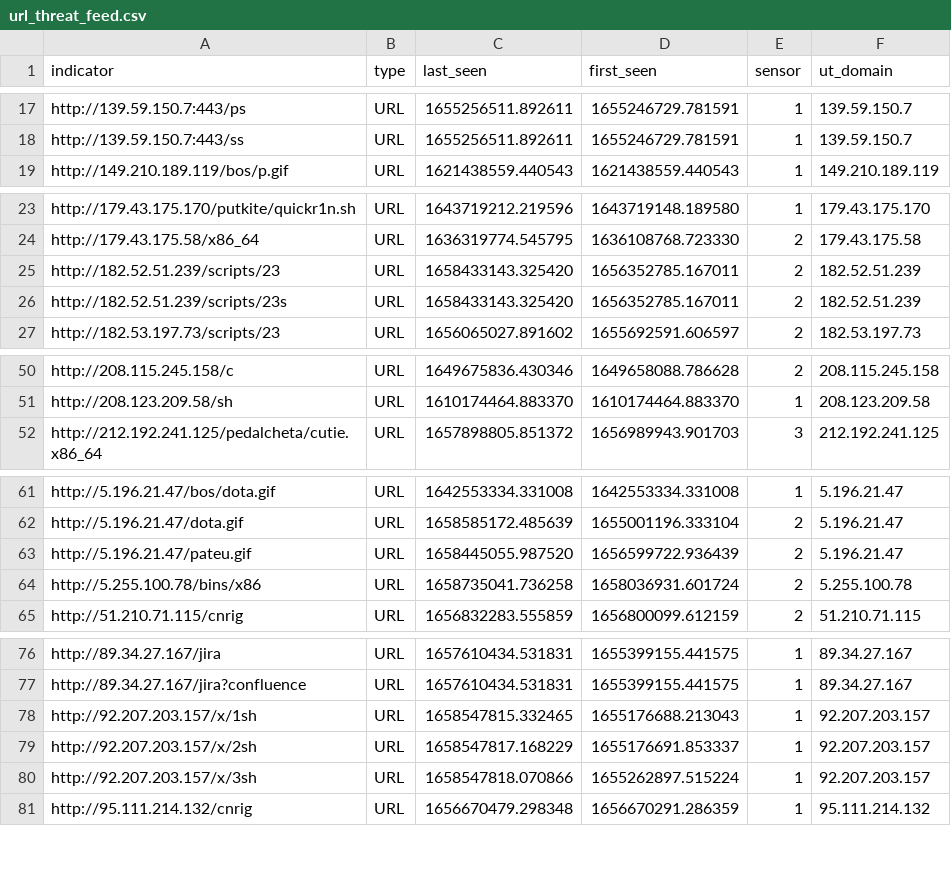
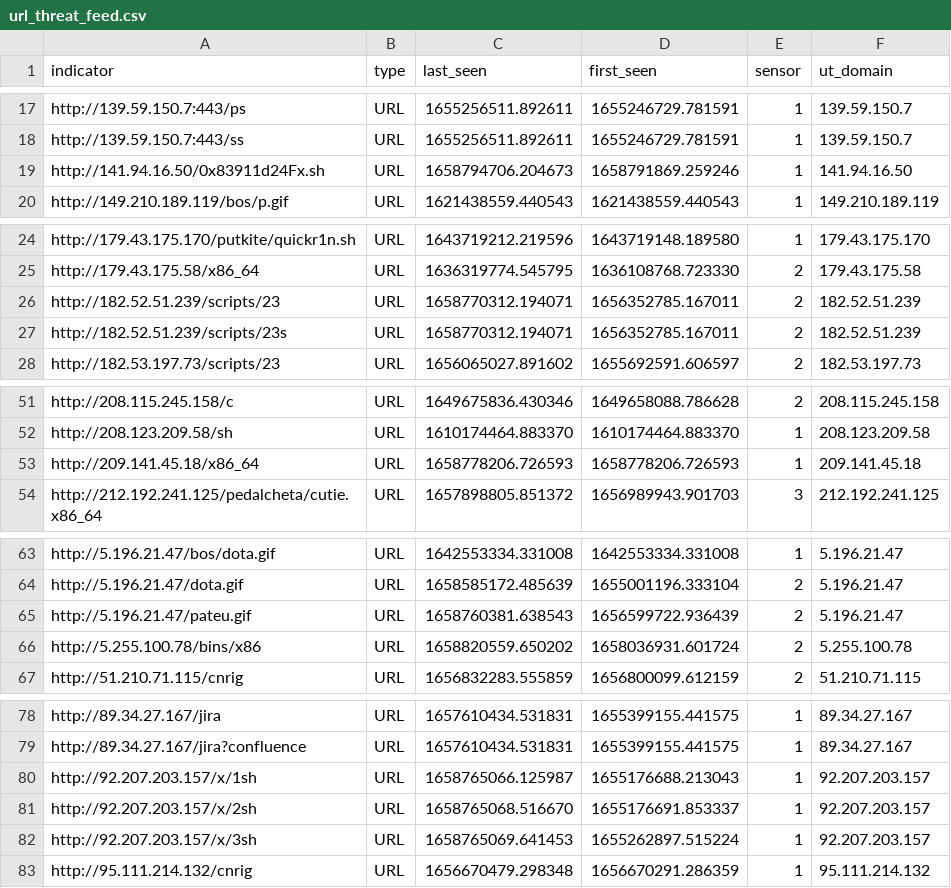
Before and after one commit to tankmek/threatfeed, a CSV file: url_threat_feed.csv, drawn as a sheet; only a part is shown, gaps mark what is left out.

Commit message:
automated URL feed update

```diff
--- a/url_threat_feed.csv
+++ b/url_threat_feed.csv
@@ -18,2 +18,3 @@ indicator,type,"last_seen","first_seen",sensor,"ut_domain"
 "http://139.59.150.7:443/ss",URL,"1655256511.892611","1655246729.781591",1,"139.59.150.7"
+"http://141.94.16.50/0x83911d24Fx.sh",URL,"1658794706.204673","1658791869.259246",1,"141.94.16.50"
 "http://149.210.189.119/bos/p.gif",URL,"1621438559.440543","1621438559.440543",1,"149.210.189.119"
@@ -24,4 +25,4 @@ indicator,type,"last_seen","first_seen",sensor,"ut_domain"
 "http://179.43.175.58/x86_64",URL,"1636319774.545795","1636108768.723330",2,"179.43.175.58"
-"http://182.52.51.239/scripts/23",URL,"1658433143.325420","1656352785.167011",2,"182.52.51.239"
-"http://182.52.51.239/scripts/23s",URL,"1658433143.325420","1656352785.167011",2,"182.52.51.239"
+"http://182.52.51.239/scripts/23",URL,"1658770312.194071","1656352785.167011",2,"182.52.51.239"
+"http://182.52.51.239/scripts/23s",URL,"1658770312.194071","1656352785.167011",2,"182.52.51.239"
 "http://182.53.197.73/scripts/23",URL,"1656065027.891602","1655692591.606597",2,"182.53.197.73"
@@ -51,2 +52,3 @@ indicator,type,"last_seen","first_seen",sensor,"ut_domain"
 "http://208.123.209.58/sh",URL,"1610174464.883370","1610174464.883370",1,"208.123.209.58"
+"http://209.141.45.18/x86_64",URL,"1658778206.726593","1658778206.726593",1,"209.141.45.18"
 "http://212.192.241.125/pedalcheta/cutie.x86_64",URL,"1657898805.851372","1656989943.901703",3,"212.192.241.125"
@@ -62,4 +64,4 @@ indicator,type,"last_seen","first_seen",sensor,"ut_domain"
 "http://5.196.21.47/dota.gif",URL,"1658585172.485639","1655001196.333104",2,"5.196.21.47"
-"http://5.196.21.47/pateu.gif",URL,"1658445055.987520","1656599722.936439",2,"5.196.21.47"
-"http://5.255.100.78/bins/x86",URL,"1658735041.736258","1658036931.601724",2,"5.255.100.78"
+"http://5.196.21.47/pateu.gif",URL,"1658760381.638543","1656599722.936439",2,"5.196.21.47"
+"http://5.255.100.78/bins/x86",URL,"1658820559.650202","1658036931.601724",2,"5.255.100.78"
 "http://51.210.71.115/cnrig",URL,"1656832283.555859","1656800099.612159",2,"51.210.71.115"
@@ -77,5 +79,5 @@ indicator,type,"last_seen","first_seen",sensor,"ut_domain"
 "http://89.34.27.167/jira?confluence",URL,"1657610434.531831","1655399155.441575",1,"89.34.27.167"
-"http://92.207.203.157/x/1sh",URL,"1658547815.332465","1655176688.213043",1,"92.207.203.157"
-"http://92.207.203.157/x/2sh",URL,"1658547817.168229","1655176691.853337",1,"92.207.203.157"
-"http://92.207.203.157/x/3sh",URL,"1658547818.070866","1655262897.515224",1,"92.207.203.157"
+"http://92.207.203.157/x/1sh",URL,"1658765066.125987","1655176688.213043",1,"92.207.203.157"
+"http://92.207.203.157/x/2sh",URL,"1658765068.516670","1655176691.853337",1,"92.207.203.157"
+"http://92.207.203.157/x/3sh",URL,"1658765069.641453","1655262897.515224",1,"92.207.203.157"
 "http://95.111.214.132/cnrig",URL,"1656670479.298348","1656670291.286359",1,"95.111.214.132"
```
